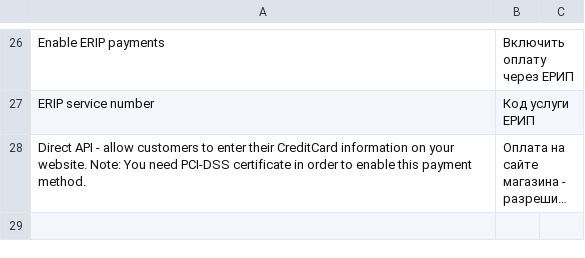
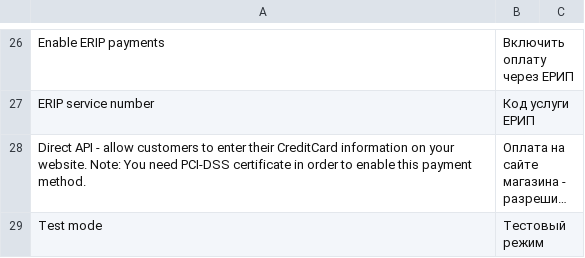
Before and after one commit to beGateway/magento-ce-payment-plugin, a CSV file: app/locale/ru_RU/BeGateway.csv, drawn as a sheet; only a part is shown, gaps mark what is left out; long unchanged cells end in …; the diff names each change by its address in the sheet, - before the commit and + after, or states it on an @@ line.

Commit message:
add test mode. fix order amount

```diff
--- a/app/locale/ru_RU/BeGateway.csv
+++ b/app/locale/ru_RU/BeGateway.csv
+row 29: Test mode | Тестовый режим
```
Also changed, not shown: app/locale/en_GB/BeGateway.csv, app/locale/en_US/BeGateway.csv, 6 other files.
